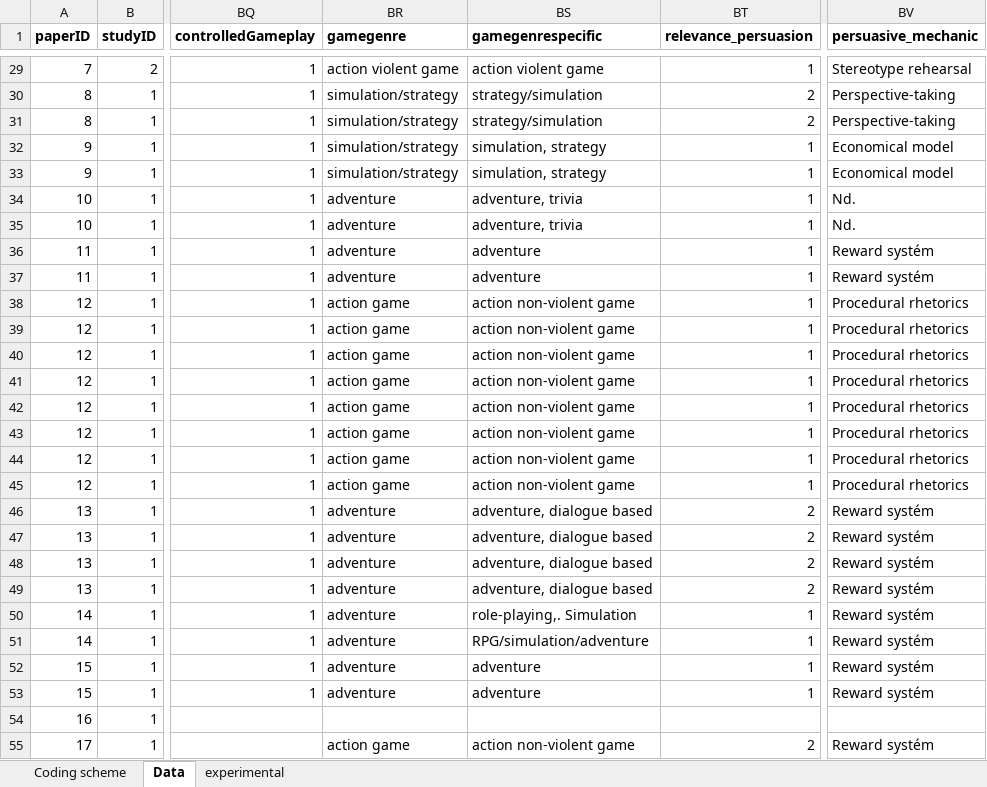
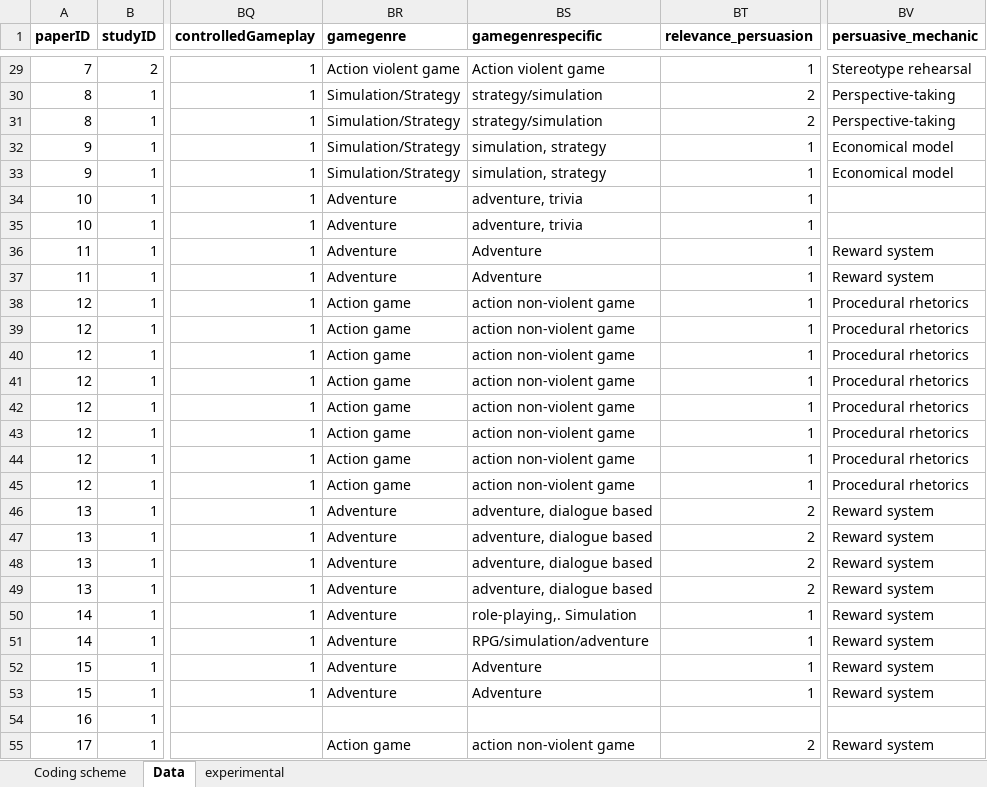
Before and after one commit to iropovik/gamesAttitudesMeta, an Excel workbook: codingSheet.xlsx, sheet Data, drawn as a sheet; only a part is shown, gaps mark what is left out; values as stored, in another font and other column widths than the file's, no borders; 1 other sheet too large or unreadable and not compared; the diff covers the shown part only; the diff names each change by its address in the sheet, - before the commit and + after, or states it on an @@ line.

```diff
--- a/codingSheet.xlsx (sheet Data)
+++ b/codingSheet.xlsx (sheet Data)
-BR29 (gamegenre): action violent game
+BR29 (gamegenre): Action violent game
-BS29 (gamegenrespecific): action violent game
+BS29 (gamegenrespecific): Action violent game
-BR30:BR33 (gamegenre): simulation/strategy
+BR30:BR33 (gamegenre): Simulation/Strategy
-BR34:BR37 (gamegenre): adventure
+BR34:BR37 (gamegenre): Adventure
-BV34:BV35 (persuasive_mechanic): Nd.
+BV34:BV35 (persuasive_mechanic): (empty)
-BS36:BS37 (gamegenrespecific): adventure
+BS36:BS37 (gamegenrespecific): Adventure
-BV36:BV37 (persuasive_mechanic): Reward systém
+BV36:BV37 (persuasive_mechanic): Reward system
-BR38:BR45 (gamegenre): action game
+BR38:BR45 (gamegenre): Action game
-BR46:BR53 (gamegenre): adventure
+BR46:BR53 (gamegenre): Adventure
-BV46:BV53 (persuasive_mechanic): Reward systém
+BV46:BV53 (persuasive_mechanic): Reward system
-BS52:BS53 (gamegenrespecific): adventure
+BS52:BS53 (gamegenrespecific): Adventure
-BR55 (gamegenre): action game
+BR55 (gamegenre): Action game
-BV55 (persuasive_mechanic): Reward systém
+BV55 (persuasive_mechanic): Reward system
```
Also changed, not shown: 216 edited cells elsewhere in this sheet, 3 other files.
